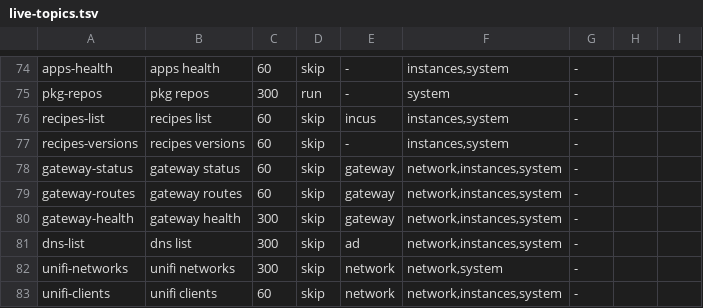
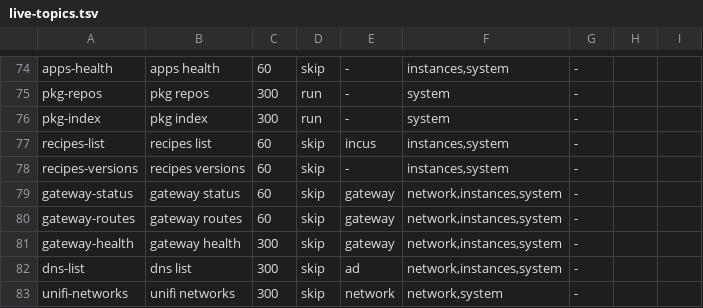
Before and after one commit to hobnix/core, a TSV file: scripts/lib/live-topics.tsv, drawn as a sheet; only a part is shown, gaps mark what is left out; the shorter side is filled out with more unchanged rows; the diff names each change by its address in the sheet, - before the commit and + after, or states it on an @@ line.

```diff
--- a/scripts/lib/live-topics.tsv
+++ b/scripts/lib/live-topics.tsv
+row 76: pkg-index | pkg index | 300 | run | - | system | -
```
Also changed, not shown: scripts/lib/event-topics.tsv, 11 other files.
